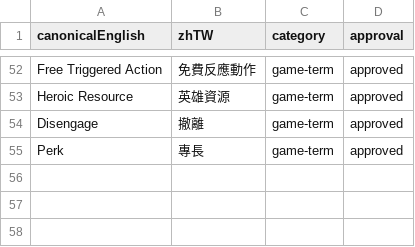
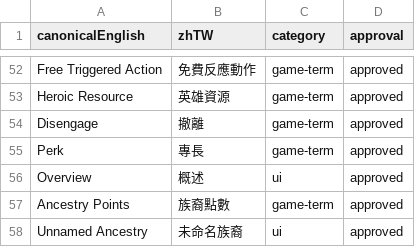
Before and after one commit to boyiad2110/forgesteel-zh-tw, a CSV file: docs/translation/TRANSLATION-GLOSSARY.csv, drawn as a sheet; only a part is shown, gaps mark what is left out.

```diff
--- a/docs/translation/TRANSLATION-GLOSSARY.csv
+++ b/docs/translation/TRANSLATION-GLOSSARY.csv
@@ -55 +55,4 @@ Disengage,撤離,game-term,approved
 Perk,專長,game-term,approved
+Overview,概述,ui,approved
+Ancestry Points,族裔點數,game-term,approved
+Unnamed Ancestry,未命名族裔,ui,approved
```
Also changed, not shown: 3 other files.
